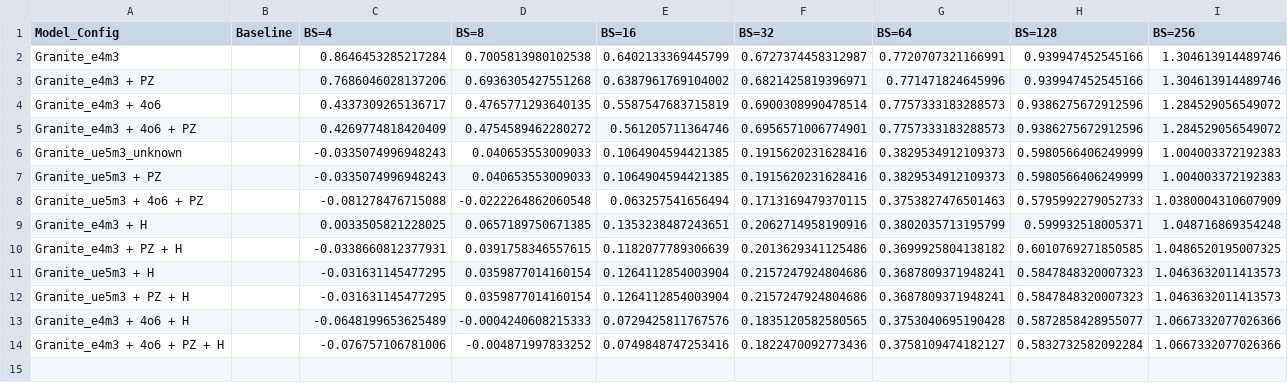
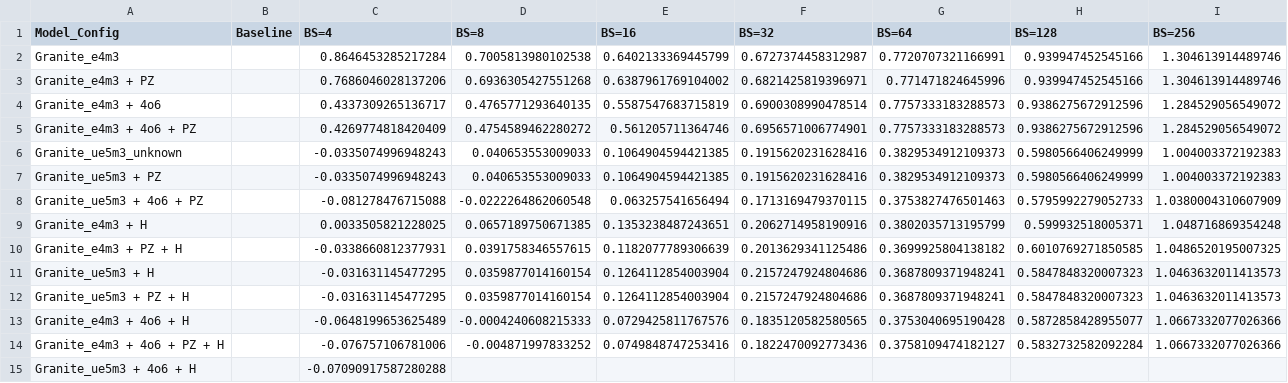
Before and after one commit to clee1994/finer_is_better, a CSV file: results_granite.csv, drawn as a sheet.

Commit message:
Update results for Granite_ue5m3 + 4o6 + H BS=4

```diff
--- a/results_granite.csv
+++ b/results_granite.csv
@@ -14 +14,2 @@ Granite_e4m3 + 4o6 + H,,-0.0648199653625489,-0.0004240608215333,0.07294258117675
 Granite_e4m3 + 4o6 + PZ + H,,-0.076757106781006,-0.004871997833252,0.0749848747253416,0.1822470092773436,0.3758109474182127,0.5832732582092284,1.0667332077026366
+Granite_ue5m3 + 4o6 + H,,-0.07090917587280288,,,,,,
```
